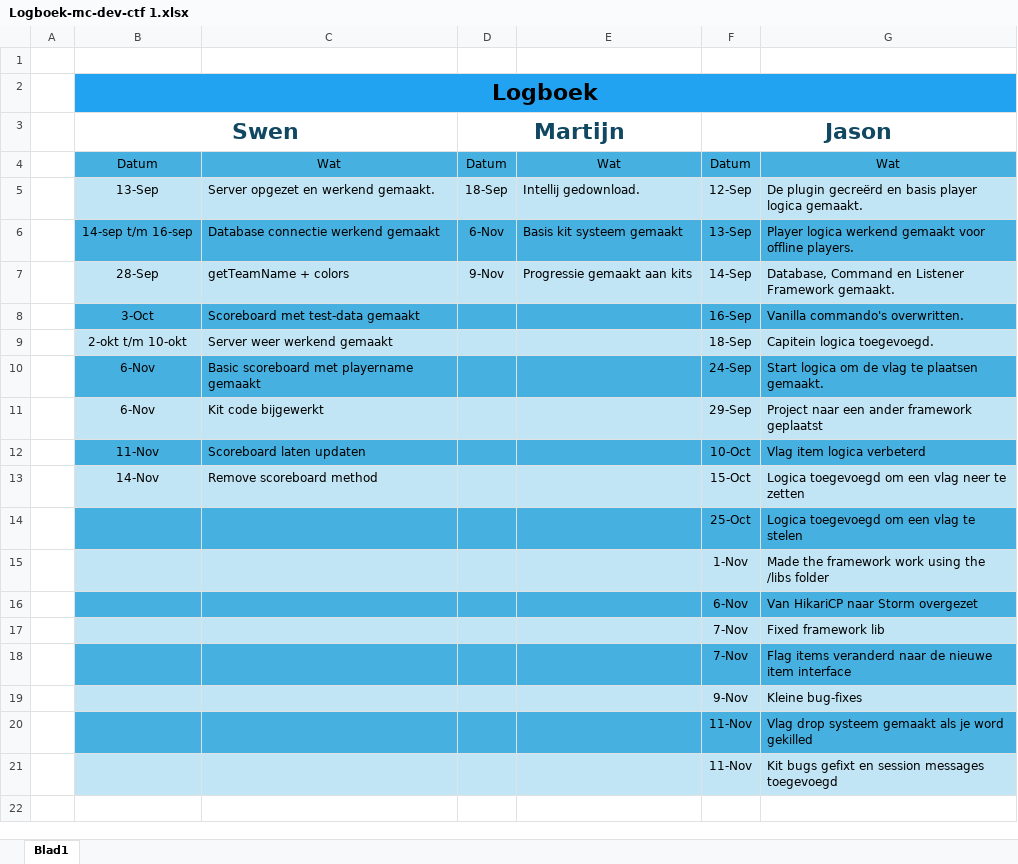
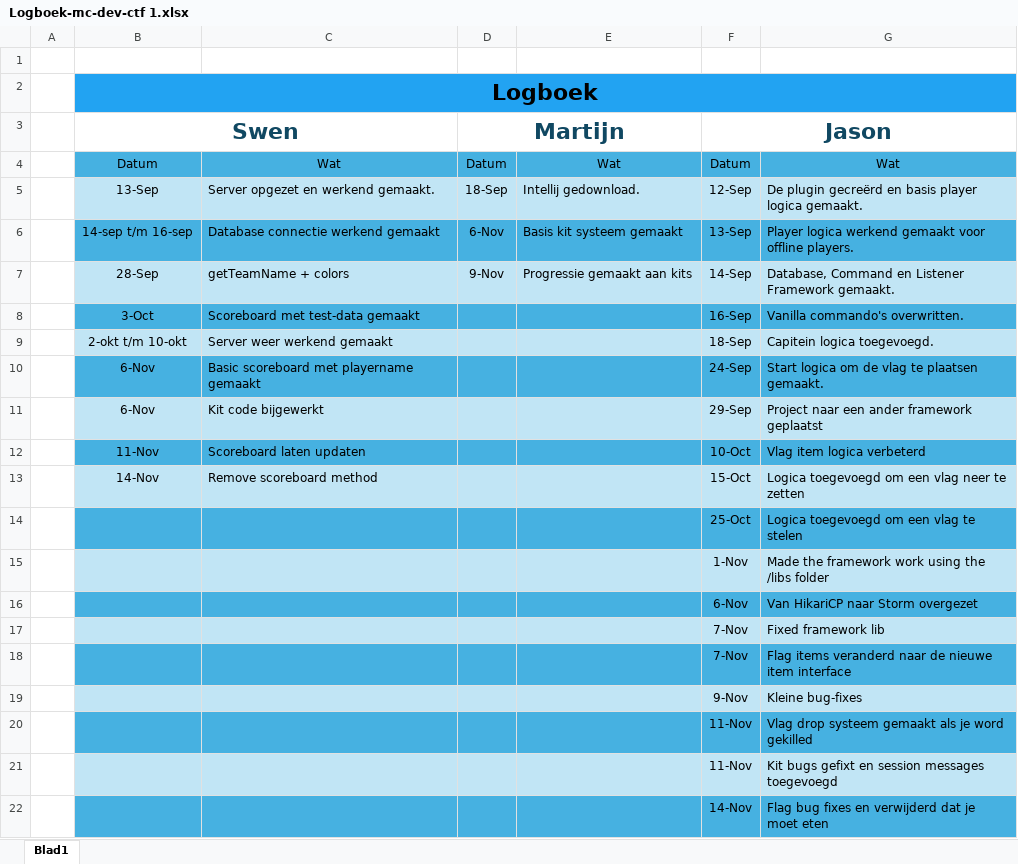
Before and after one commit to SynthesisLabs/capture-the-flag, an Excel workbook: docs/Logboek-mc-dev-ctf 1.xlsx, sheet Blad1, drawn as a sheet; values as stored, in another font and other column widths than the file's, no borders; the diff names each change by its address in the sheet, - before the commit and + after, or states it on an @@ line.

Commit message:
Add files via upload

```diff
--- a/docs/Logboek-mc-dev-ctf 1.xlsx (sheet Blad1)
+++ b/docs/Logboek-mc-dev-ctf 1.xlsx (sheet Blad1)
+row 22:  |  |  |  |  | 14-Nov | Flag bug fixes en verwijderd dat je moet eten
```
